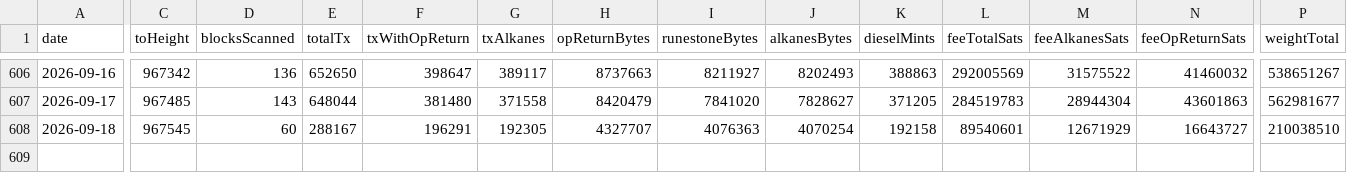
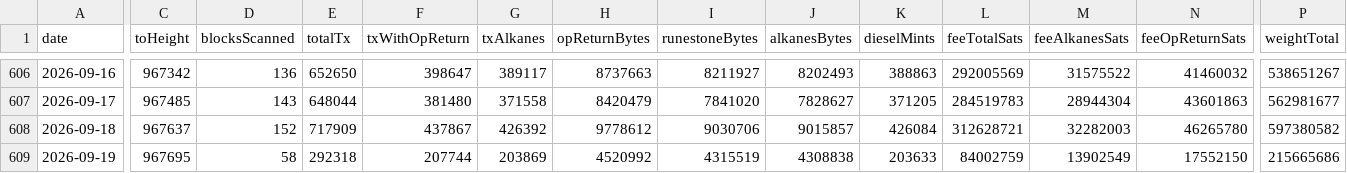
Before and after one commit to Vdto88/alkanes-opreturn-scanner, a CSV file: history.csv, drawn as a sheet; only a part is shown, gaps mark what is left out; rows hold the shown columns only; the diff covers the shown part only; the diff names each change by its address in the sheet, - before the commit and + after, or states it on an @@ line.

```diff
--- a/history.csv
+++ b/history.csv
-C608 (toHeight): 967545
+C608 (toHeight): 967637
-D608 (blocksScanned): 60
+D608 (blocksScanned): 152
-E608 (totalTx): 288167
+E608 (totalTx): 717909
-F608 (txWithOpReturn): 196291
+F608 (txWithOpReturn): 437867
-G608 (txAlkanes): 192305
+G608 (txAlkanes): 426392
-H608 (opReturnBytes): 4327707
+H608 (opReturnBytes): 9778612
-I608 (runestoneBytes): 4076363
+I608 (runestoneBytes): 9030706
-J608 (alkanesBytes): 4070254
+J608 (alkanesBytes): 9015857
-K608 (dieselMints): 192158
+K608 (dieselMints): 426084
-L608 (feeTotalSats): 89540601
+L608 (feeTotalSats): 312628721
-M608 (feeAlkanesSats): 12671929
+M608 (feeAlkanesSats): 32282003
-N608 (feeOpReturnSats): 16643727
+N608 (feeOpReturnSats): 46265780
-P608 (weightTotal): 210038510
+P608 (weightTotal): 597380582
+row 609: 2026-09-19 | 967695 | 58 | 292318 | 207744 | 203869 | 4520992 | 4315519 | 4308838 | 203633 | 84002759 | 13902549 | 17552150 | 215665686
```
Also changed, not shown: 5 edited cells elsewhere in this file, 2 other files.
